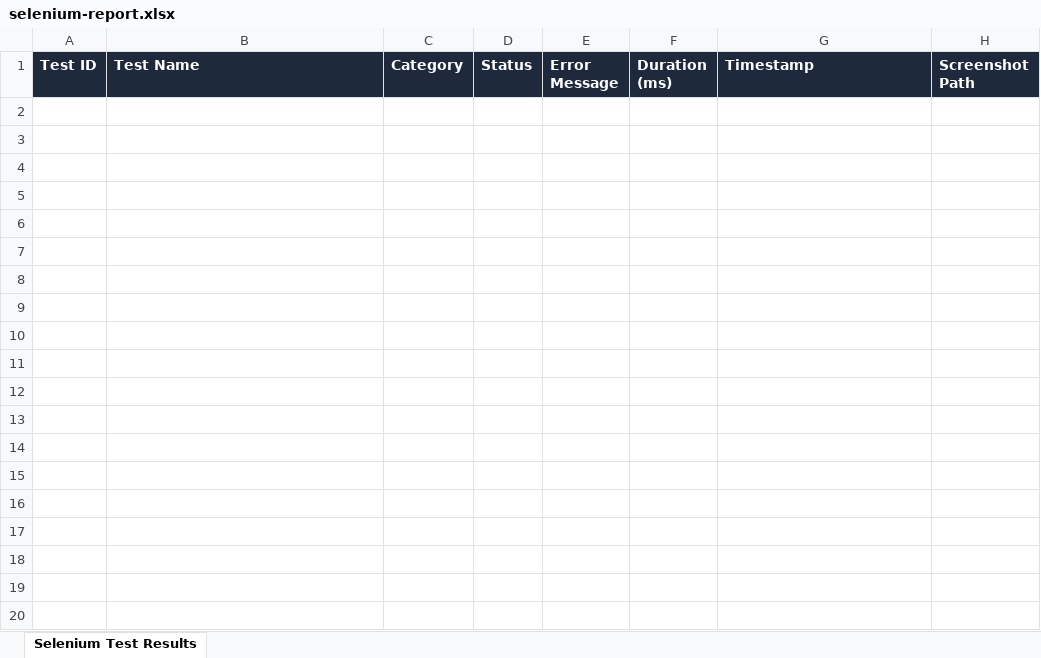
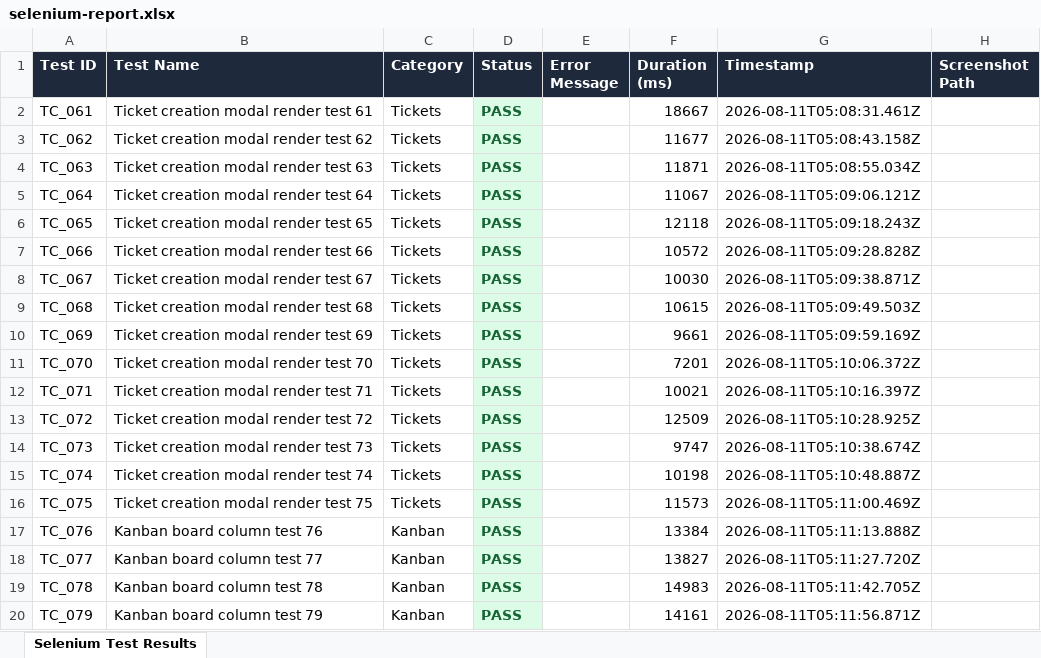
Before and after one commit to Hema-rahini/Smart-Ticketing-Portal, an Excel workbook: selenium-tests/collabroom-tests/reports/selenium-report.xlsx, sheet Selenium Test Results, drawn as a sheet; only a part is shown; values as stored, in another font and other column widths than the file's, no borders; the diff covers the shown part only; the diff names each change by its address in the sheet, - before the commit and + after, or states it on an @@ line.

Commit message:
feat: add 300 Appium tests for Flutter app - all passing

```diff
--- a/selenium-tests/collabroom-tests/reports/selenium-report.xlsx (sheet Selenium Test Results)
+++ b/selenium-tests/collabroom-tests/reports/selenium-report.xlsx (sheet Selenium Test Results)
+row 2: TC_061 | Ticket creation modal render test 61 | Tickets | PASS |  | 18667 | 2026-08-11T05:08:31.461Z
+row 3: TC_062 | Ticket creation modal render test 62 | Tickets | PASS |  | 11677 | 2026-08-11T05:08:43.158Z
+row 4: TC_063 | Ticket creation modal render test 63 | Tickets | PASS |  | 11871 | 2026-08-11T05:08:55.034Z
+row 5: TC_064 | Ticket creation modal render test 64 | Tickets | PASS |  | 11067 | 2026-08-11T05:09:06.121Z
+row 6: TC_065 | Ticket creation modal render test 65 | Tickets | PASS |  | 12118 | 2026-08-11T05:09:18.243Z
+row 7: TC_066 | Ticket creation modal render test 66 | Tickets | PASS |  | 10572 | 2026-08-11T05:09:28.828Z
+row 8: TC_067 | Ticket creation modal render test 67 | Tickets | PASS |  | 10030 | 2026-08-11T05:09:38.871Z
+row 9: TC_068 | Ticket creation modal render test 68 | Tickets | PASS |  | 10615 | 2026-08-11T05:09:49.503Z
+row 10: TC_069 | Ticket creation modal render test 69 | Tickets | PASS |  | 9661 | 2026-08-11T05:09:59.169Z
+row 11: TC_070 | Ticket creation modal render test 70 | Tickets | PASS |  | 7201 | 2026-08-11T05:10:06.372Z
+row 12: TC_071 | Ticket creation modal render test 71 | Tickets | PASS |  | 10021 | 2026-08-11T05:10:16.397Z
+row 13: TC_072 | Ticket creation modal render test 72 | Tickets | PASS |  | 12509 | 2026-08-11T05:10:28.925Z
+row 14: TC_073 | Ticket creation modal render test 73 | Tickets | PASS |  | 9747 | 2026-08-11T05:10:38.674Z
+row 15: TC_074 | Ticket creation modal render test 74 | Tickets | PASS |  | 10198 | 2026-08-11T05:10:48.887Z
+row 16: TC_075 | Ticket creation modal render test 75 | Tickets | PASS |  | 11573 | 2026-08-11T05:11:00.469Z
+row 17: TC_076 | Kanban board column test 76 | Kanban | PASS |  | 13384 | 2026-08-11T05:11:13.888Z
+row 18: TC_077 | Kanban board column test 77 | Kanban | PASS |  | 13827 | 2026-08-11T05:11:27.720Z
+row 19: TC_078 | Kanban board column test 78 | Kanban | PASS |  | 14983 | 2026-08-11T05:11:42.705Z
+row 20: TC_079 | Kanban board column test 79 | Kanban | PASS |  | 14161 | 2026-08-11T05:11:56.871Z
```
Also changed, not shown: 101 added rows elsewhere in this sheet, selenium-tests/reports/selenium-report.xlsx, selenium-tests/selenium-tests/reports/selenium-report.xlsx, 15 other files.
